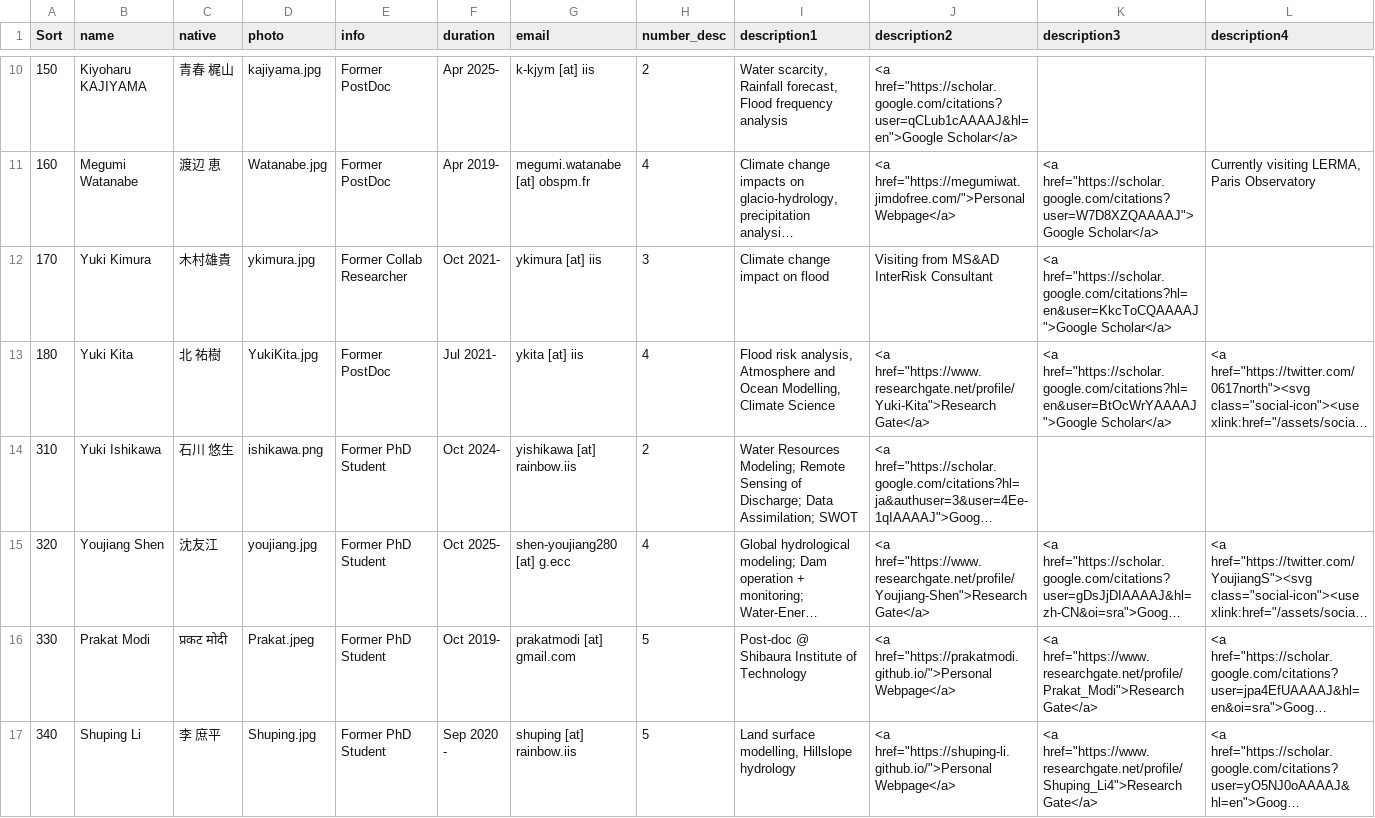
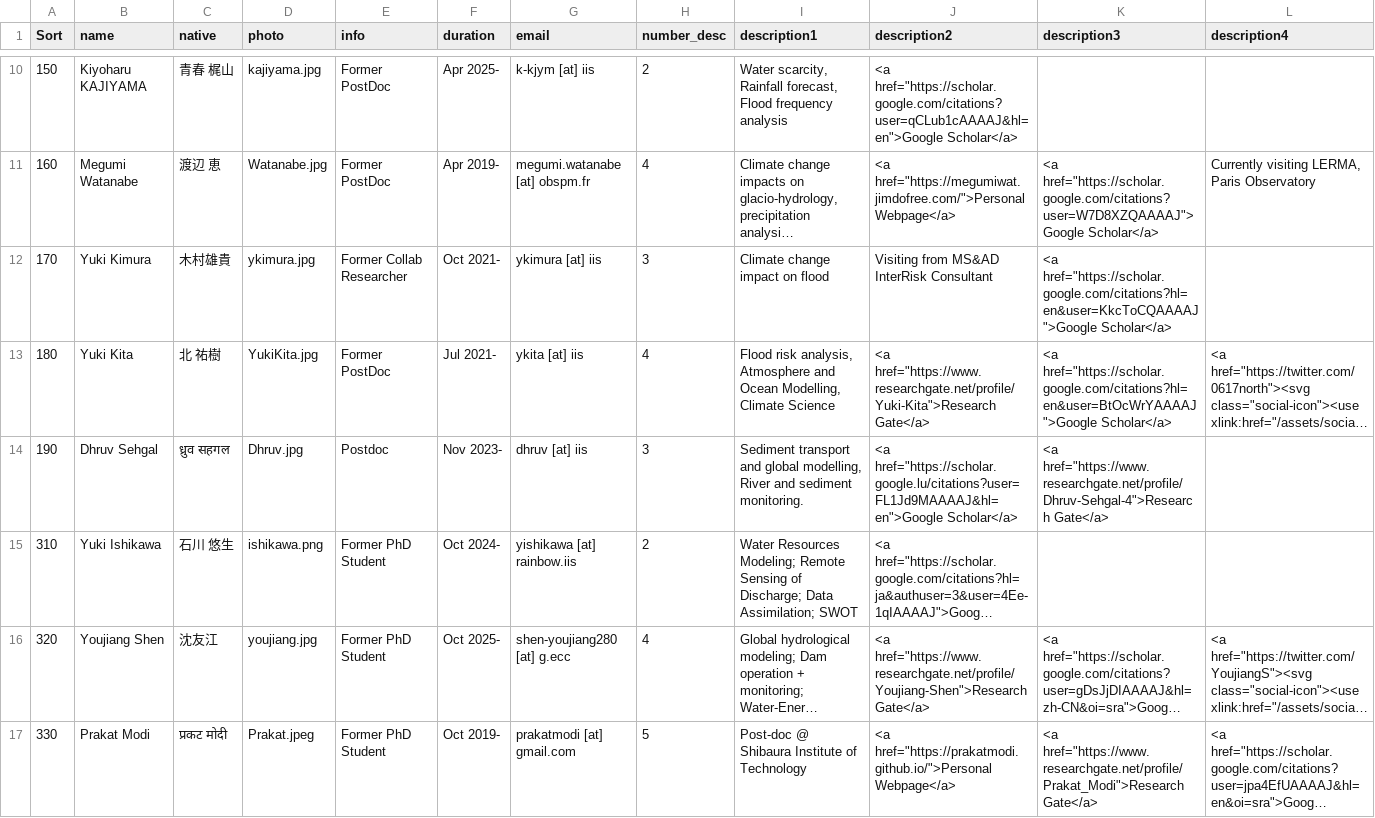
Before and after one commit to global-hydrodynamics/global-hydrodynamics.github.io, a CSV file: _data/team_collaborator.csv, drawn as a sheet; only a part is shown, gaps mark what is left out; the shorter side is filled out with more unchanged rows; long unchanged cells end in …; rows hold the shown columns only; the diff names each change by its address in the sheet, - before the commit and + after, or states it on an @@ line.

```diff
--- a/_data/team_collaborator.csv
+++ b/_data/team_collaborator.csv
+row 14: 190 | Dhruv Sehgal | ध्रुव सहगल | Dhruv.jpg | Postdoc | Nov 2023- | dhruv [at] iis | 3 | Sediment transport and global modelling, River and sediment monitoring. | <a href="https://scholar.google.lu/citations?user=FL1Jd9MAAAAJ&hl=en">Google Scholar</a> | <a href="https://www.researchgate.net/profile/Dhruv-Sehgal-4">Research Gate</a>
```
Also changed, not shown: _data/team_member.csv, 2 other files.
